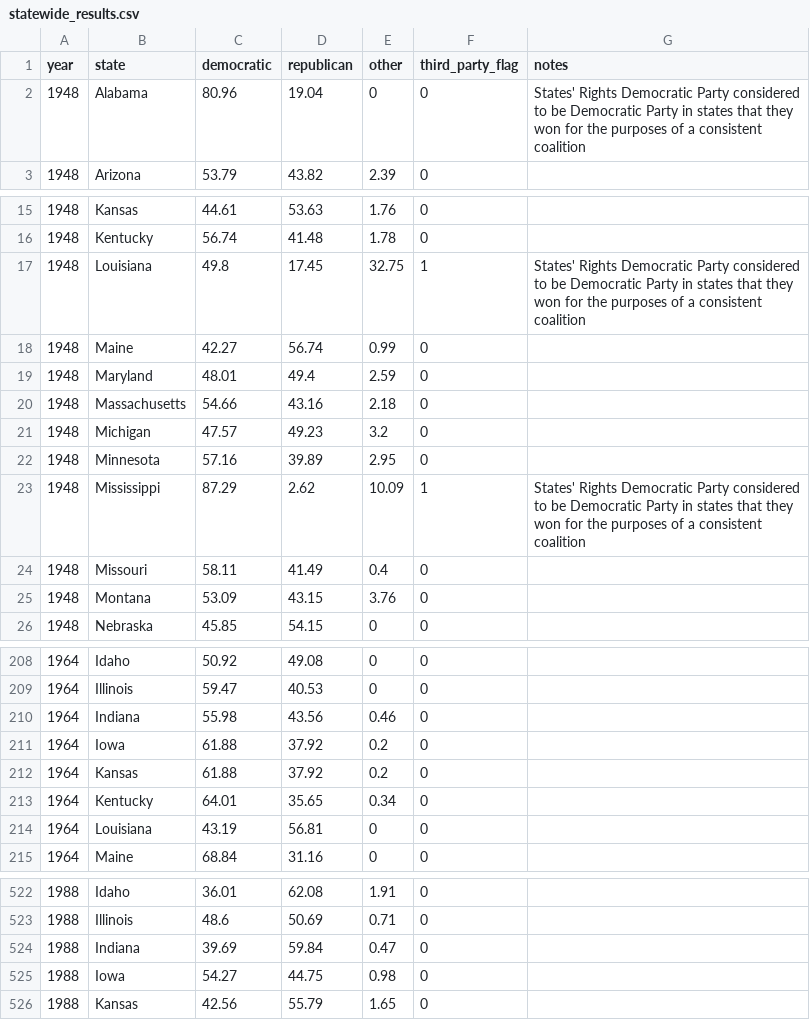
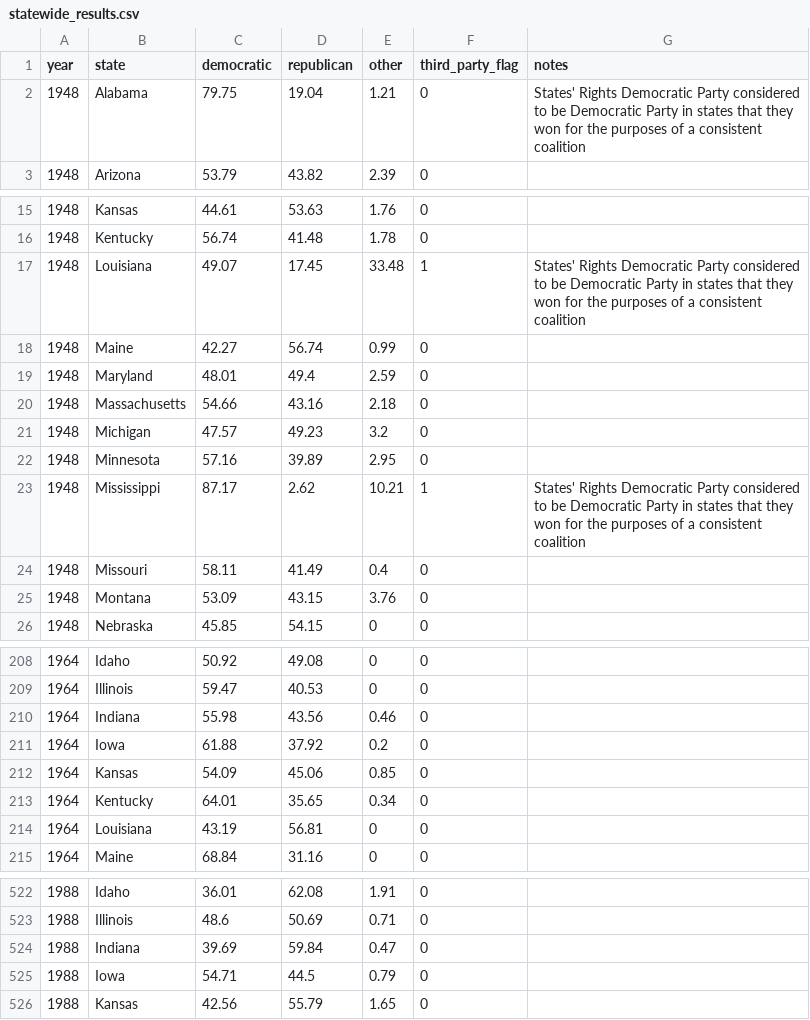
Before and after one commit to markjrieke/2024-potus, a CSV file: data/static/statewide_results.csv, drawn as a sheet; only a part is shown, gaps mark what is left out; the diff covers the shown part only.

Commit message:
rerun pvi model from 1972 -> onwards (data for 1980 onwards)

```diff
--- a/data/static/statewide_results.csv
+++ b/data/static/statewide_results.csv
@@ -1,3 +1,3 @@
 year,state,democratic,republican,other,third_party_flag,notes
-1948,Alabama,80.96,19.04,0,0,States' Rights Democratic Party considered to be Democratic Party in states that they won for the purposes of a consistent coalition
+1948,Alabama,79.75,19.04,1.21,0,States' Rights Democratic Party considered to be Democratic Party in states that they won for the purposes of a consistent coalition
 1948,Arizona,53.79,43.82,2.39,0,
@@ -16,3 +16,3 @@ year,state,democratic,republican,other,third_party_flag,notes
 1948,Kentucky,56.74,41.48,1.78,0,
-1948,Louisiana,49.8,17.45,32.75,1,States' Rights Democratic Party considered to be Democratic Party in states that they won for the purposes of a consistent coalition
+1948,Louisiana,49.07,17.45,33.48,1,States' Rights Democratic Party considered to be Democratic Party in states that they won for the purposes of a consistent coalition
 1948,Maine,42.27,56.74,0.99,0,
@@ -22,3 +22,3 @@ year,state,democratic,republican,other,third_party_flag,notes
 1948,Minnesota,57.16,39.89,2.95,0,
-1948,Mississippi,87.29,2.62,10.09,1,States' Rights Democratic Party considered to be Democratic Party in states that they won for the purposes of a consistent coalition
+1948,Mississippi,87.17,2.62,10.21,1,States' Rights Democratic Party considered to be Democratic Party in states that they won for the purposes of a consistent coalition
 1948,Missouri,58.11,41.49,0.4,0,
@@ -211,3 +211,3 @@ year,state,democratic,republican,other,third_party_flag,notes
 1964,Iowa,61.88,37.92,0.2,0,
-1964,Kansas,61.88,37.92,0.2,0,
+1964,Kansas,54.09,45.06,0.85,0,
 1964,Kentucky,64.01,35.65,0.34,0,
@@ -524,3 +524,3 @@ year,state,democratic,republican,other,third_party_flag,notes
 1988,Indiana,39.69,59.84,0.47,0,
-1988,Iowa,54.27,44.75,0.98,0,
+1988,Iowa,54.71,44.5,0.79,0,
 1988,Kansas,42.56,55.79,1.65,0,
```
Also changed, not shown: 4 edited cells elsewhere in this file, 1 other file.
